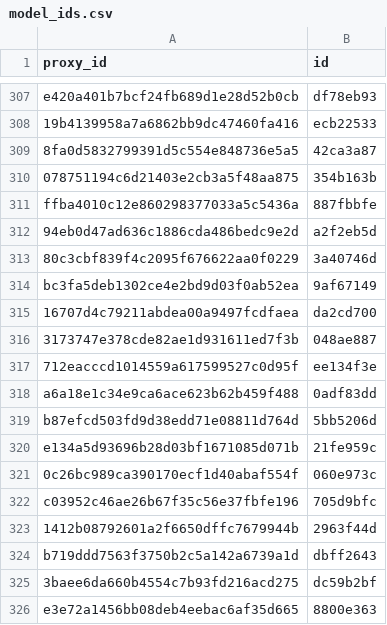
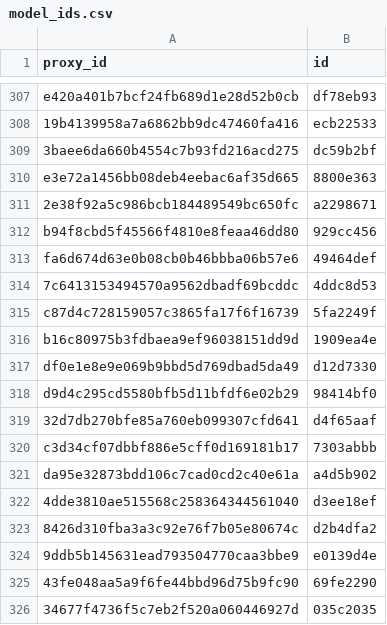
Before and after one commit to allometric/allometric, a CSV file: inst/model_ids.csv, drawn as a sheet; only a part is shown, gaps mark what is left out; the shorter side is filled out with more unchanged rows; removed rows and columns are numbered as before the commit, all else as after; the diff covers the shown part only; the diff names each change by its address in the sheet, - before the commit and + after, or states it on an @@ line.

```diff
--- a/inst/model_ids.csv
+++ b/inst/model_ids.csv
-row 309: 8fa0d5832799391d5c554e848736e5a5 | 42ca3a87
-row 310: 078751194c6d21403e2cb3a5f48aa875 | 354b163b
-row 311: ffba4010c12e860298377033a5c5436a | 887fbbfe
-row 312: 94eb0d47ad636c1886cda486bedc9e2d | a2f2eb5d
-row 313: 80c3cbf839f4c2095f676622aa0f0229 | 3a40746d
-row 314: bc3fa5deb1302ce4e2bd9d03f0ab52ea | 9af67149
-row 315: 16707d4c79211abdea00a9497fcdfaea | da2cd700
-row 316: 3173747e378cde82ae1d931611ed7f3b | 048ae887
-row 317: 712eacccd1014559a617599527c0d95f | ee134f3e
-row 318: a6a18e1c34e9ca6ace623b62b459f488 | 0adf83dd
-row 319: b87efcd503fd9d38edd71e08811d764d | 5bb5206d
-row 320: e134a5d93696b28d03bf1671085d071b | 21fe959c
-row 321: 0c26bc989ca390170ecf1d40abaf554f | 060e973c
-row 322: c03952c46ae26b67f35c56e37fbfe196 | 705d9bfc
-row 323: 1412b08792601a2f6650dffc7679944b | 2963f44d
-row 324: b719ddd7563f3750b2c5a142a6739a1d | dbff2643
```
Also changed, not shown: 16 added rows elsewhere in this file, inst/parameters/vsa_vibrans_2015.csv, 16 other files.
